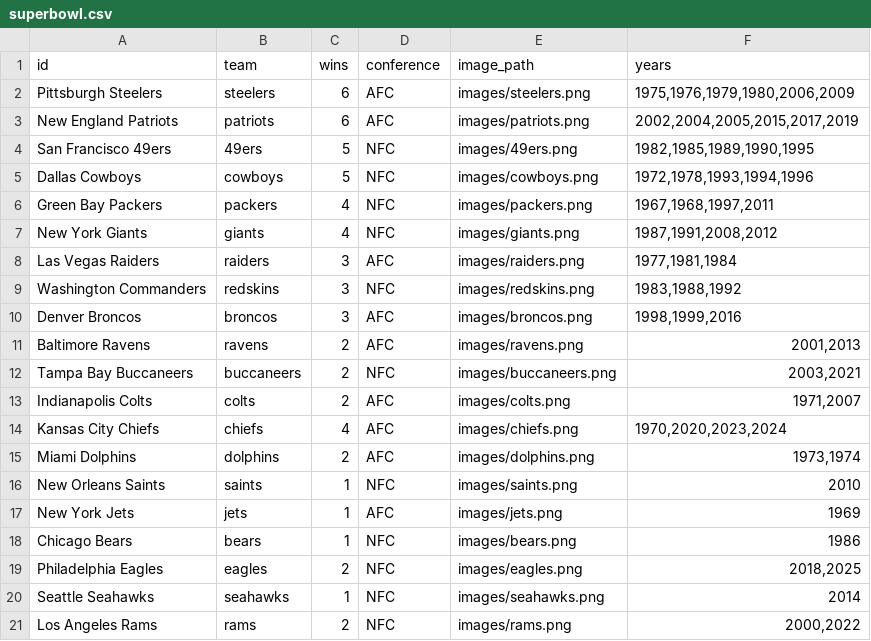
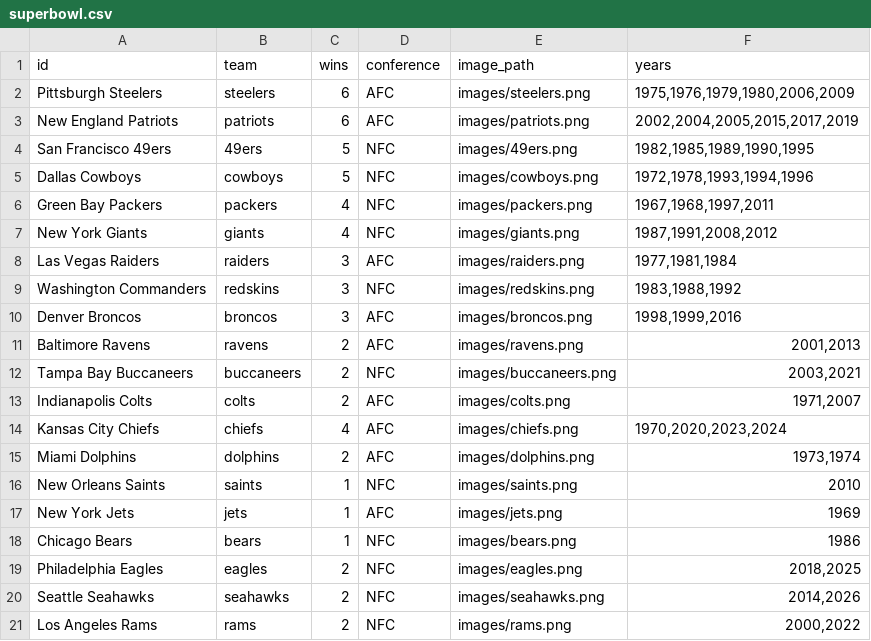
Before and after one commit to brandonopdx/brandonopdx.github.io, a CSV file: superbowl.csv, drawn as a sheet.

Commit message:
Update superbowl.csv
add 2026 winner Seahawks

```diff
--- a/superbowl.csv
+++ b/superbowl.csv
@@ -19,3 +19,3 @@ Chicago Bears,bears,1,NFC,images/bears.png,1986
 Philadelphia Eagles,eagles,2,NFC,images/eagles.png,"2018,2025"
-Seattle Seahawks,seahawks,1,NFC,images/seahawks.png,2014
+Seattle Seahawks,seahawks,2,NFC,images/seahawks.png,"2014,2026"
 Los Angeles Rams,rams,2,NFC,images/rams.png,"2000,2022"
```
